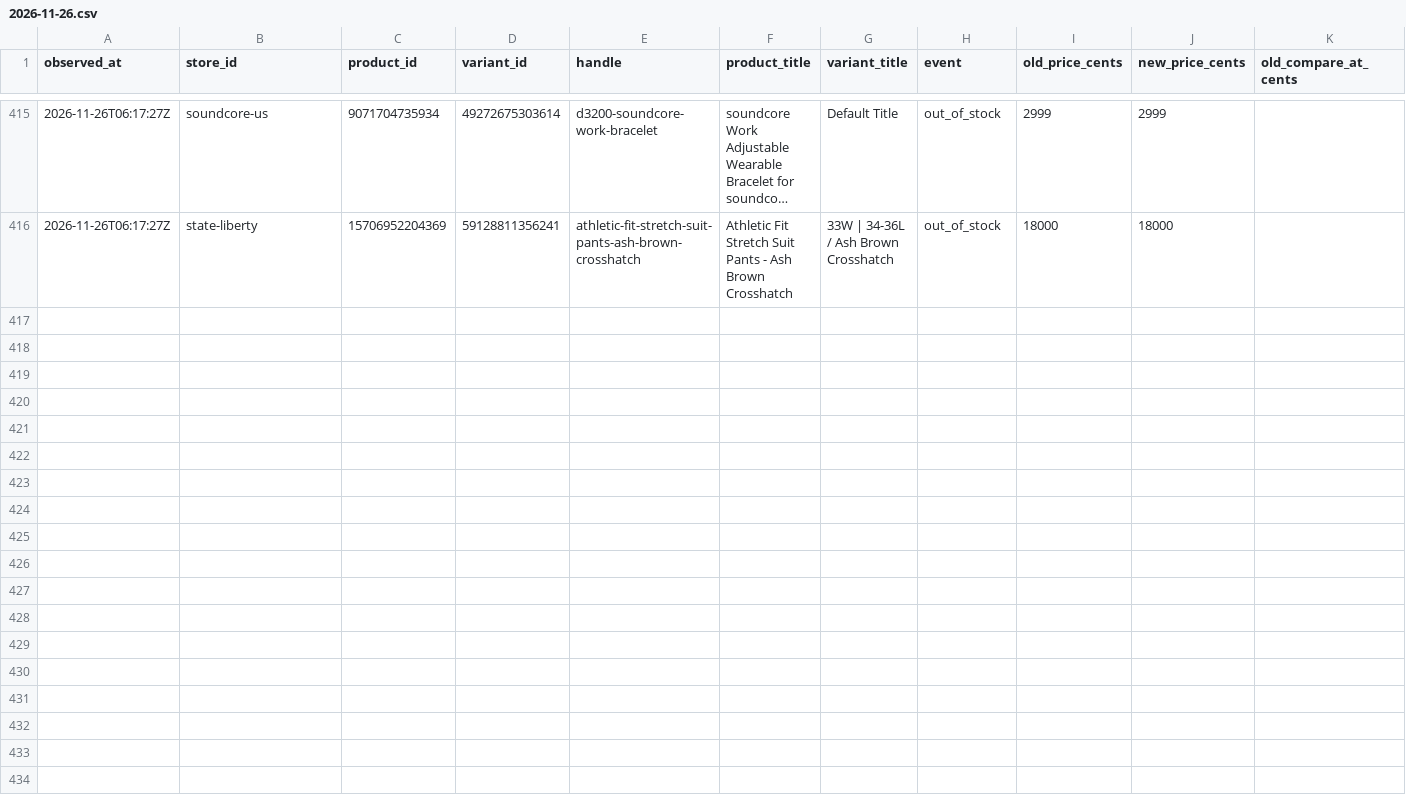
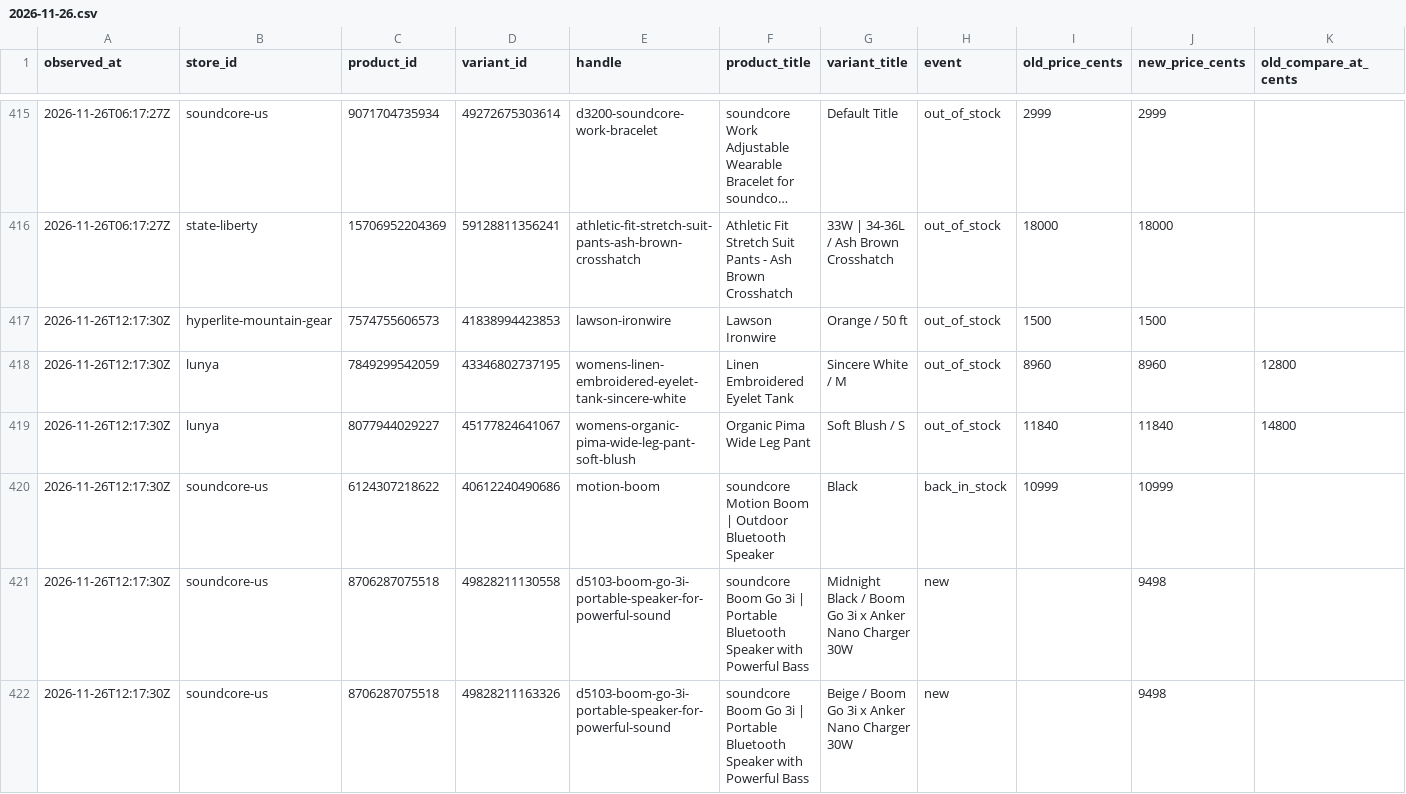
Before and after one commit to siddharthkumarx/ecommerce-price-monitor, a CSV file: data/changes/2026/2026-11-26.csv, drawn as a sheet; only a part is shown, gaps mark what is left out; long unchanged cells end in …; rows hold the shown columns only; the diff covers the shown part only; the diff names each change by its address in the sheet, - before the commit and + after, or states it on an @@ line.

```diff
--- a/data/changes/2026/2026-11-26.csv
+++ b/data/changes/2026/2026-11-26.csv
+row 417: 2026-11-26T12:17:30Z | hyperlite-mountain-gear | 7574755606573 | 41838994423853 | lawson-ironwire | Lawson Ironwire | Orange / 50 ft | out_of_stock | 1500 | 1500
+row 418: 2026-11-26T12:17:30Z | lunya | 7849299542059 | 43346802737195 | womens-linen-embroidered-eyelet-tank-sincere-white | Linen Embroidered Eyelet Tank | Sincere White / M | out_of_stock | 8960 | 8960 | 12800
+row 419: 2026-11-26T12:17:30Z | lunya | 8077944029227 | 45177824641067 | womens-organic-pima-wide-leg-pant-soft-blush | Organic Pima Wide Leg Pant | Soft Blush / S | out_of_stock | 11840 | 11840 | 14800
+row 420: 2026-11-26T12:17:30Z | soundcore-us | 6124307218622 | 40612240490686 | motion-boom | soundcore Motion Boom | Outdoor Bluetooth Speaker | Black | back_in_stock | 10999 | 10999
+row 421: 2026-11-26T12:17:30Z | soundcore-us | 8706287075518 | 49828211130558 | d5103-boom-go-3i-portable-speaker-for-powerful-sound | soundcore Boom Go 3i | Portable Bluetooth Speaker with Powerful Bass | Midnight Black / Boom Go 3i x Anker Nano Charger 30W | new |  | 9498
+row 422: 2026-11-26T12:17:30Z | soundcore-us | 8706287075518 | 49828211163326 | d5103-boom-go-3i-portable-speaker-for-powerful-sound | soundcore Boom Go 3i | Portable Bluetooth Speaker with Powerful Bass | Beige / Boom Go 3i x Anker Nano Charger 30W | new |  | 9498
```
Also changed, not shown: 15 added rows elsewhere in this file, 13 other files.
